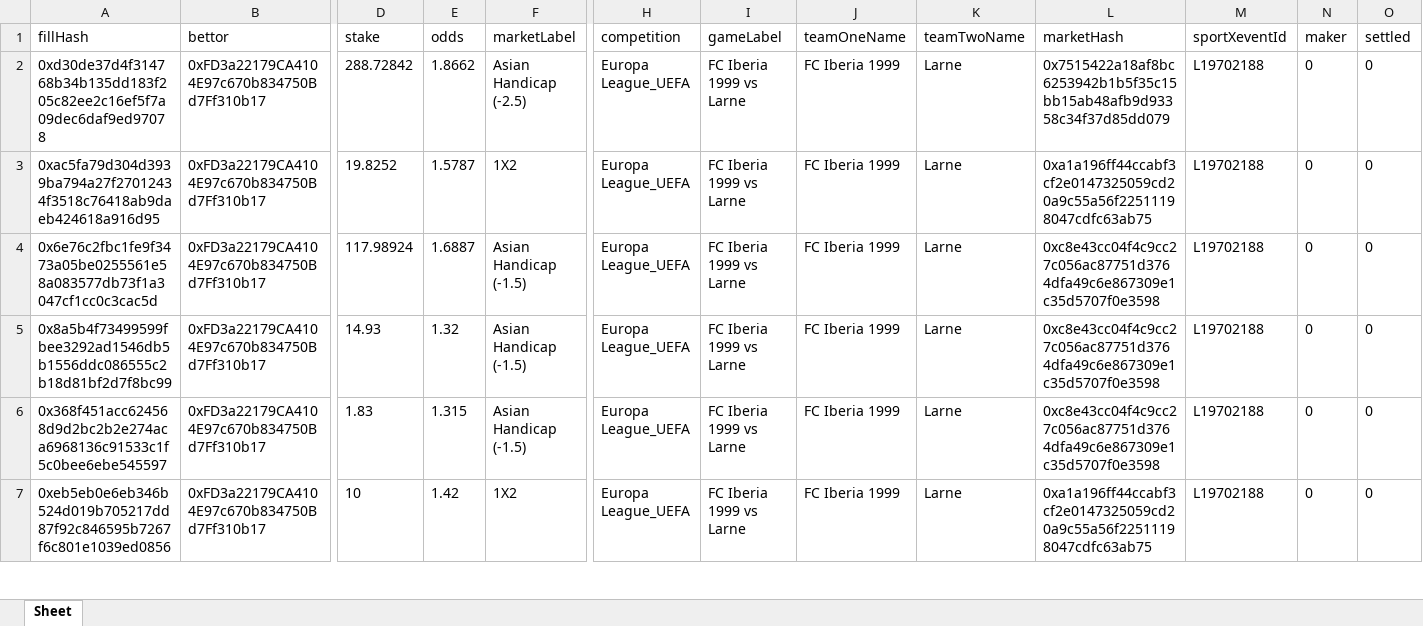
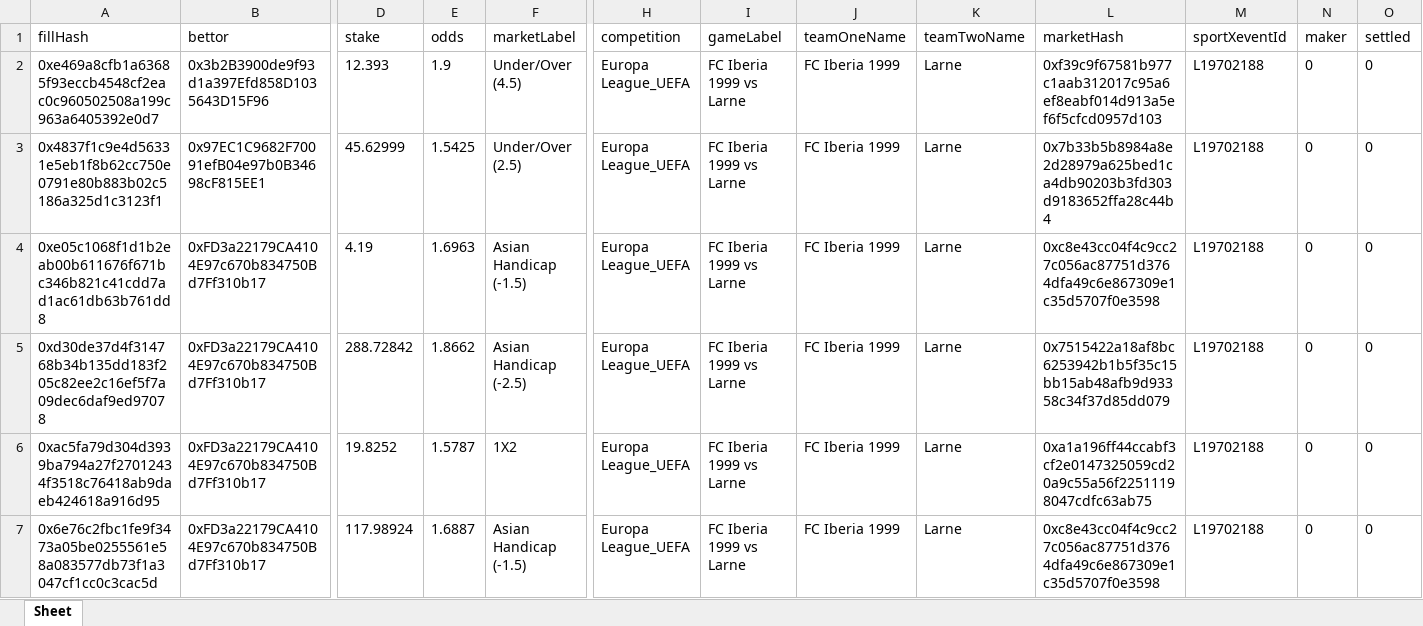
Before and after one commit to aimidas1/transactions_sxbet, an Excel workbook: data/sxbet/ligas/Europa League_UEFA/trades.xlsx, sheet Sheet, drawn as a sheet; only a part is shown, gaps mark what is left out; the shorter side is filled out with more unchanged rows; values as stored, in another font and other column widths than the file's, no borders; rows hold the shown columns only; the diff names each change by its address in the sheet, - before the commit and + after, or states it on an @@ line.

Commit message:
Update soccer trades 2026-08-11 13:02:52 UTC

```diff
--- a/data/sxbet/ligas/Europa League_UEFA/trades.xlsx (sheet Sheet)
+++ b/data/sxbet/ligas/Europa League_UEFA/trades.xlsx (sheet Sheet)
+row 2: 0xe469a8cfb1a63685f93eccb4548cf2eac0c960502508a199c963a6405392e0d7 | 0x3b2B3900de9f93d1a397Efd858D1035643D15F96 | 12.393 | 1.9 | Under/Over (4.5) | Europa League_UEFA | FC Iberia 1999 vs Larne | FC Iberia 1999 | Larne | 0xf39c9f67581b977c1aab312017c95a6ef8eabf014d913a5ef6f5cfcd0957d103 | L19702188 | 0 | 0
+row 3: 0x4837f1c9e4d56331e5eb1f8b62cc750e0791e80b883b02c5186a325d1c3123f1 | 0x97EC1C9682F70091efB04e97b0B34698cF815EE1 | 45.62999 | 1.5425 | Under/Over (2.5) | Europa League_UEFA | FC Iberia 1999 vs Larne | FC Iberia 1999 | Larne | 0x7b33b5b8984a8e2d28979a625bed1ca4db90203b3fd303d9183652ffa28c44b4 | L19702188 | 0 | 0
+row 4: 0xe05c1068f1d1b2eab00b611676f671bc346b821c41cdd7ad1ac61db63b761dd8 | 0xFD3a22179CA4104E97c670b834750Bd7Ff310b17 | 4.19 | 1.6963 | Asian Handicap (-1.5) | Europa League_UEFA | FC Iberia 1999 vs Larne | FC Iberia 1999 | Larne | 0xc8e43cc04f4c9cc27c056ac87751d3764dfa49c6e867309e1c35d5707f0e3598 | L19702188 | 0 | 0
```
Also changed, not shown: data/sxbet/ligas/Champions League_UEFA/trades.xlsx, data/sxbet/ligas/Copa Sudamericana/trades.xlsx, 17 other files.
